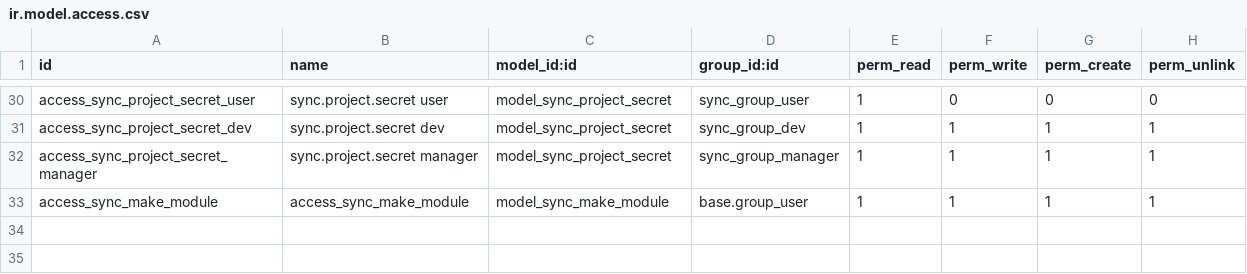
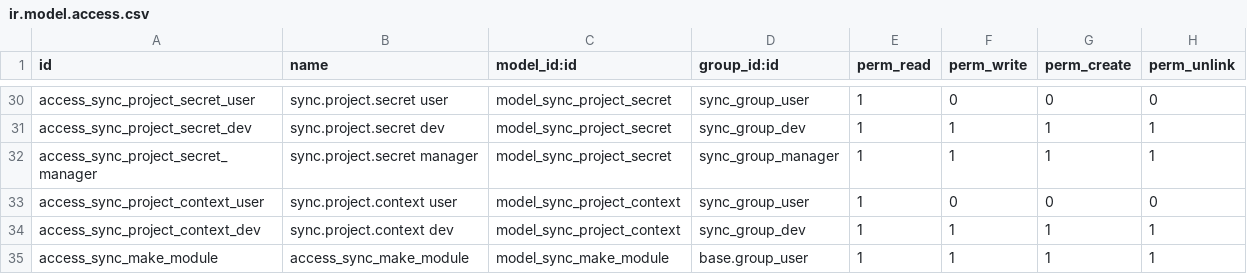
Before and after one commit to brain-tec/sync-addons, a CSV file: sync/security/ir.model.access.csv, drawn as a sheet; only a part is shown, gaps mark what is left out; the diff names each change by its address in the sheet, - before the commit and + after, or states it on an @@ line.

Commit message:
:sparkles: sync: multi evaluation context
credits: @themreza
close #397
close #335

```diff
--- a/sync/security/ir.model.access.csv
+++ b/sync/security/ir.model.access.csv
+row 33: access_sync_project_context_user | sync.project.context user | model_sync_project_context | sync_group_user | 1 | 0 | 0 | 0
+row 34: access_sync_project_context_dev | sync.project.context dev | model_sync_project_context | sync_group_dev | 1 | 1 | 1 | 1
```
Also changed, not shown: 14 other files.
